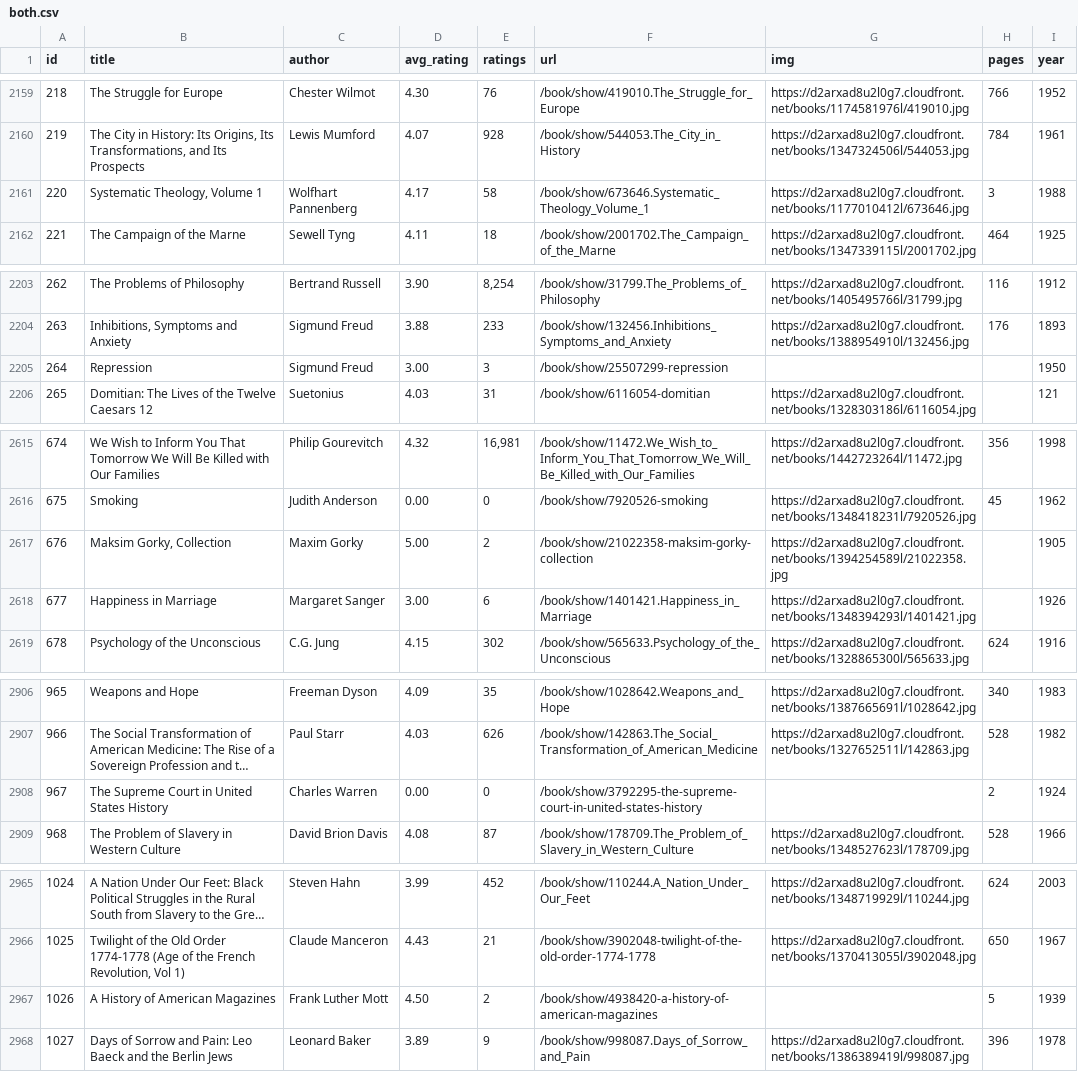
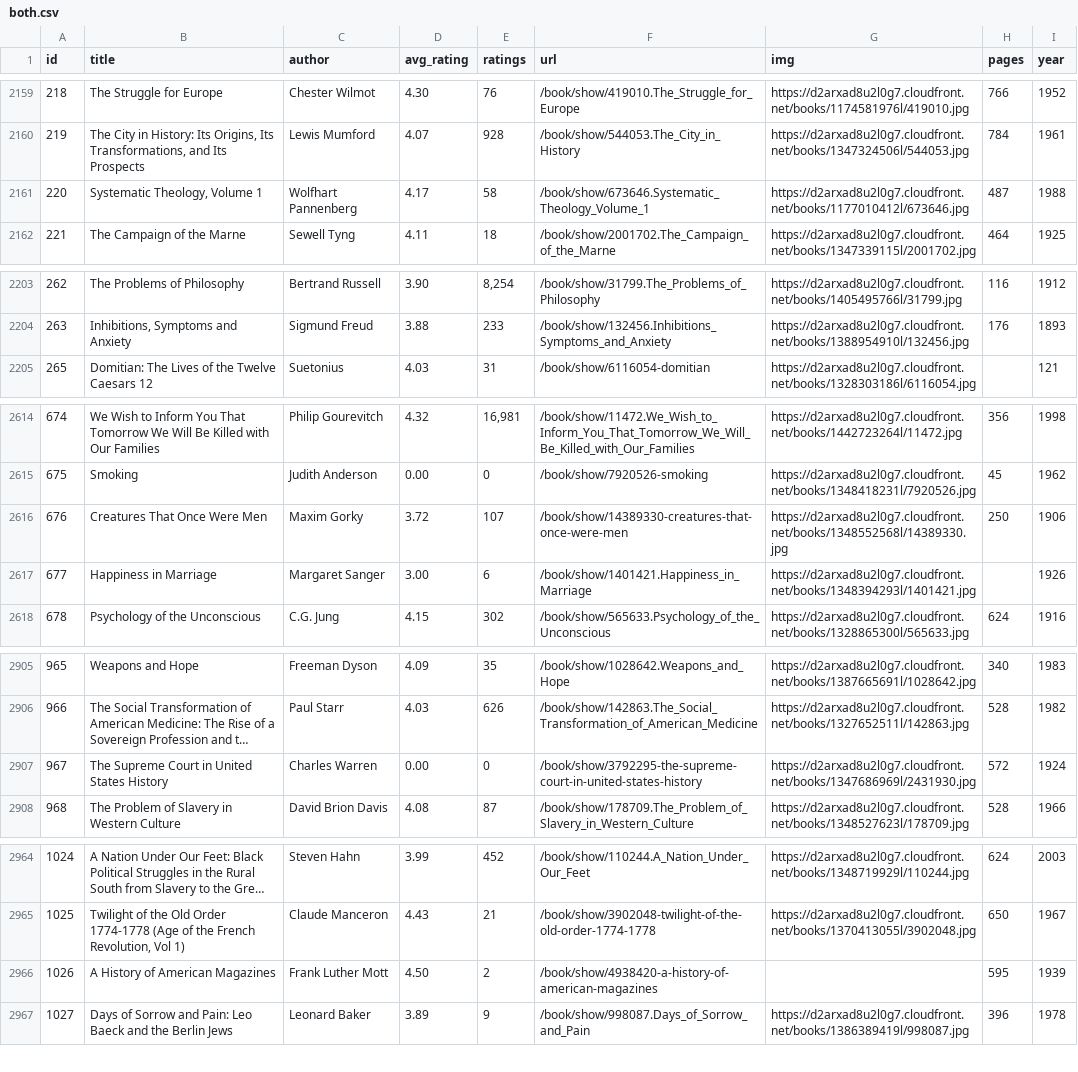
Before and after one commit to elneto/books2, a CSV file: public/both.csv, drawn as a sheet; only a part is shown, gaps mark what is left out; long unchanged cells end in …; removed rows and columns are numbered as before the commit, all else as after; the diff covers the shown part only; the diff names each change by its address in the sheet, - before the commit and + after, or states it on an @@ line.

```diff
--- a/public/both.csv
+++ b/public/both.csv
-H2161 (pages): 3
+H2161 (pages): 487
-row 2205: 264 | Repression | Sigmund Freud | 3.00 | 3 | /book/show/25507299-repression |  |  | 1950
-row 2617: 676 | Maksim Gorky, Collection | Maxim Gorky | 5.00 | 2 | /book/show/21022358-maksim-gorky-collection | https://d2arxad8u2l0g7.cloudfront.net/books/1394254589l/21022358.jpg |  | 1905
+row 2616: 676 | Creatures That Once Were Men | Maxim Gorky | 3.72 | 107 | /book/show/14389330-creatures-that-once-were-men | https://d2arxad8u2l0g7.cloudfront.net/books/1348552568l/14389330.jpg | 250 | 1906
-G2907 (img): (empty)
+G2907 (img): https://d2arxad8u2l0g7.cloudfront.net/books/1347686969l/2431930.jpg
-H2907 (pages): 2
+H2907 (pages): 572
-H2966 (pages): 5
+H2966 (pages): 595
```
Also changed, not shown: 5 added rows and 5 removed rows elsewhere in this file.
